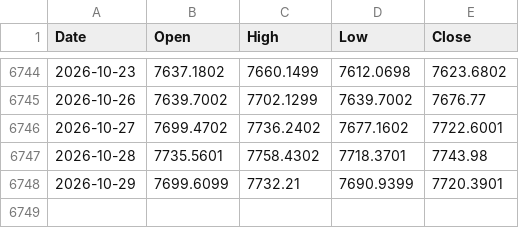
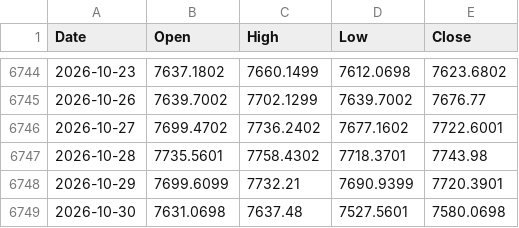
Before and after one commit to viruop/paper-arena, a CSV file: data/market/SP500.csv, drawn as a sheet; only a part is shown, gaps mark what is left out.

```diff
--- a/data/market/SP500.csv
+++ b/data/market/SP500.csv
@@ -6748 +6748,2 @@ Date,Open,High,Low,Close
 2026-10-29,7699.6099,7732.21,7690.9399,7720.3901
+2026-10-30,7631.0698,7637.48,7527.5601,7580.0698
```
Also changed, not shown: data/market/intraday/GC_F_5m.csv, 1 other file.
